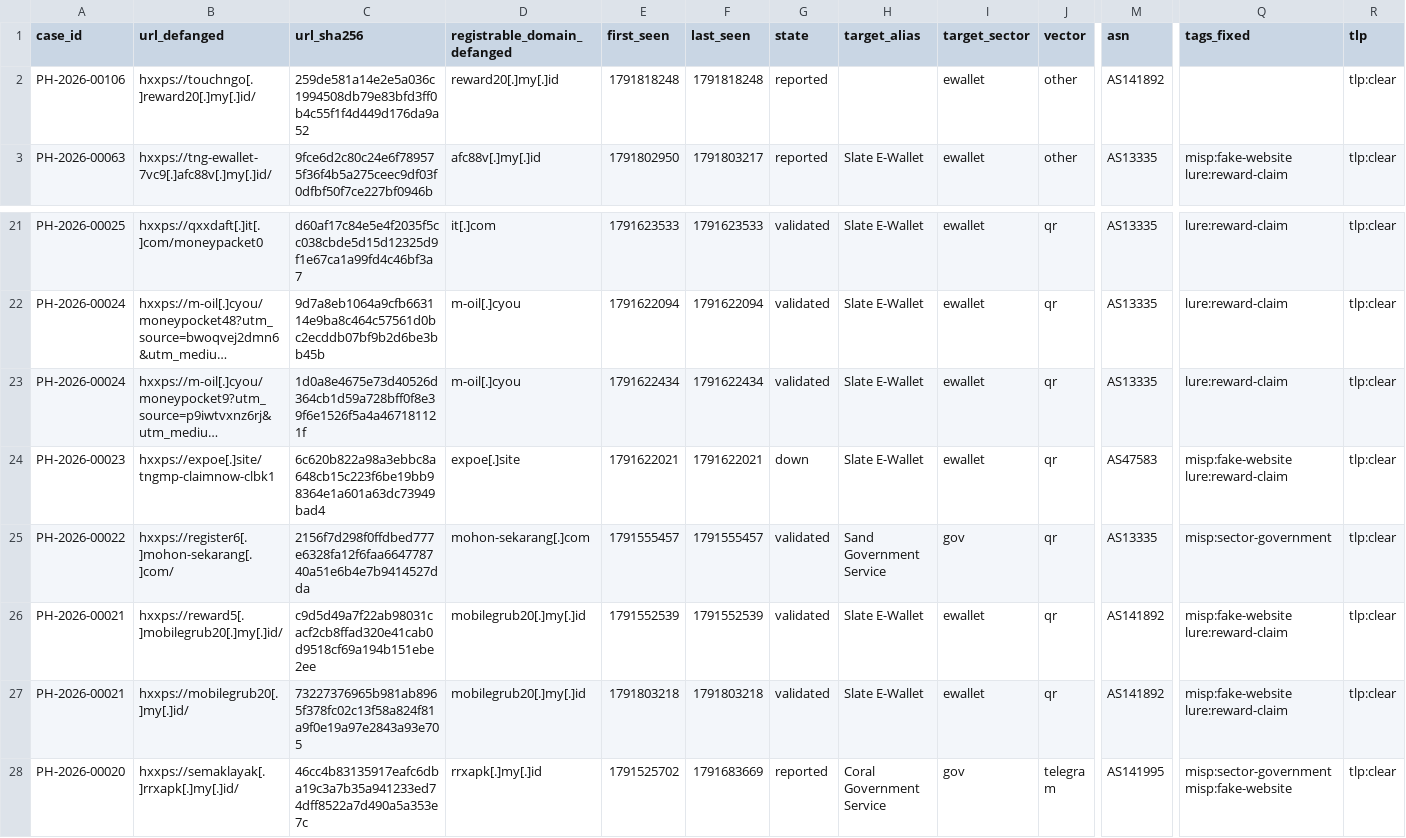
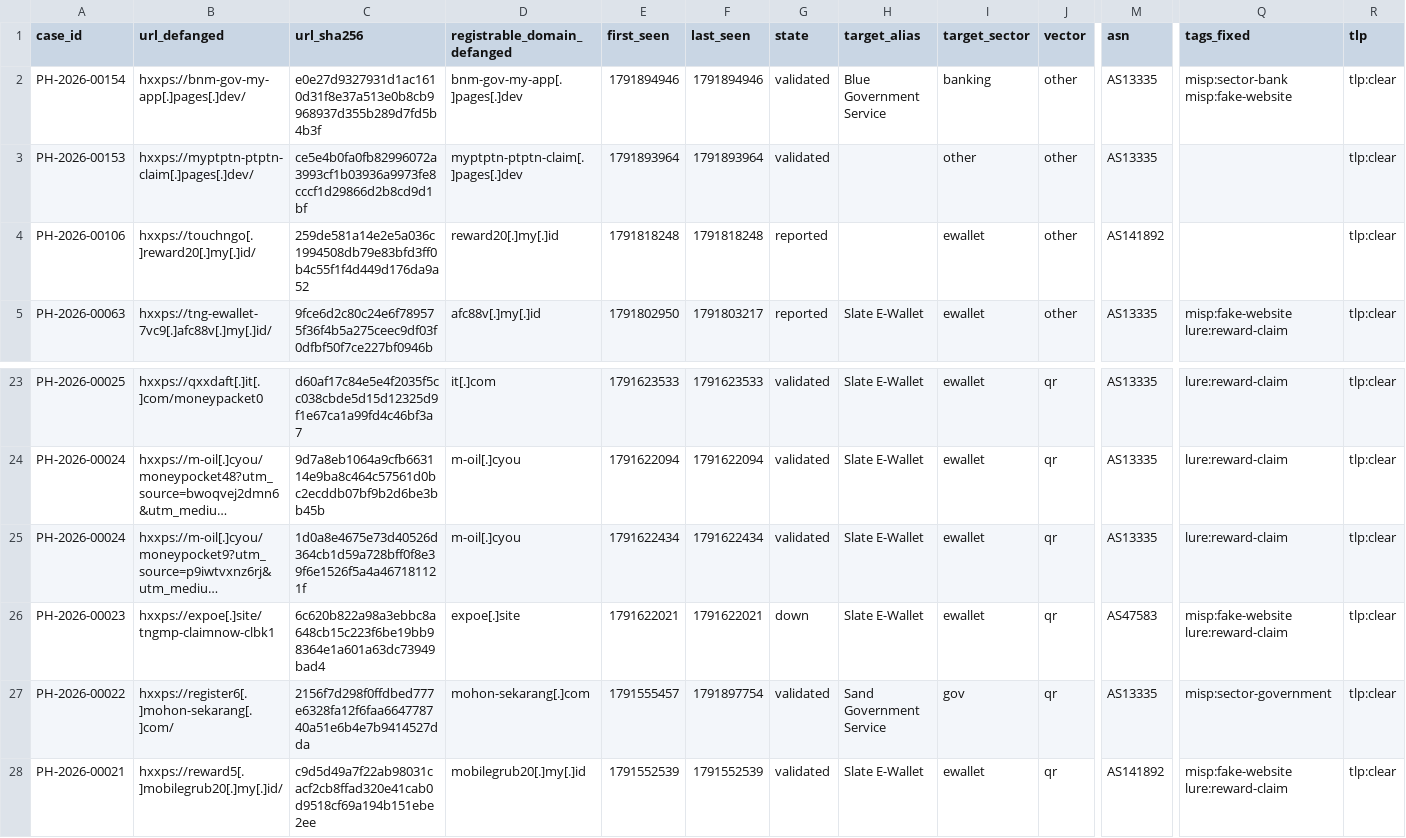
Before and after one commit to rectifyq/phishhunt-feed, a CSV file: feeds/latest.csv, drawn as a sheet; only a part is shown, gaps mark what is left out; the shorter side is filled out with more unchanged rows; long unchanged cells end in …; addresses are those after the commit; rows hold the shown columns only; the diff names each change by its address in the sheet, - before the commit and + after, or states it on an @@ line.

```diff
--- a/feeds/latest.csv
+++ b/feeds/latest.csv
+row 2: PH-2026-00154 | hxxps://bnm-gov-my-app[.]pages[.]dev/ | e0e27d9327931d1ac1610d31f8e37a513e0b8cb9968937d355b289d7fd5b4b3f | bnm-gov-my-app[.]pages[.]dev | 1791894946 | 1791894946 | validated | Blue Government Service | banking | other | AS13335 | misp:sector-bank misp:fake-website | tlp:clear
+row 3: PH-2026-00153 | hxxps://myptptn-ptptn-claim[.]pages[.]dev/ | ce5e4b0fa0fb82996072a3993cf1b03936a9973fe8cccf1d29866d2b8cd9d1bf | myptptn-ptptn-claim[.]pages[.]dev | 1791893964 | 1791893964 | validated |  | other | other | AS13335 |  | tlp:clear
-F27 (last_seen): 1791555457
+F27 (last_seen): 1791897754
```
Also changed, not shown: 1 other file.
